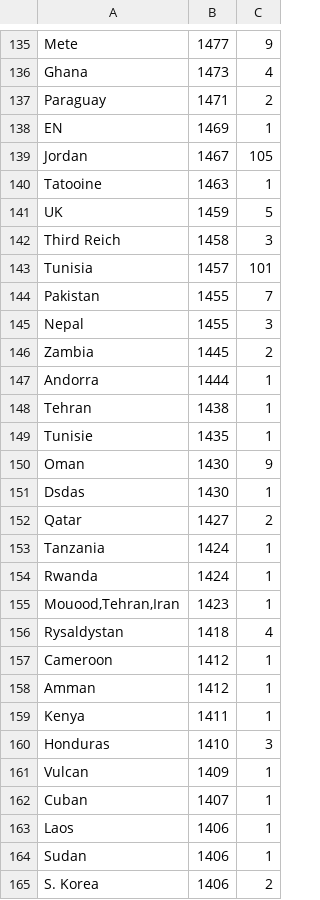
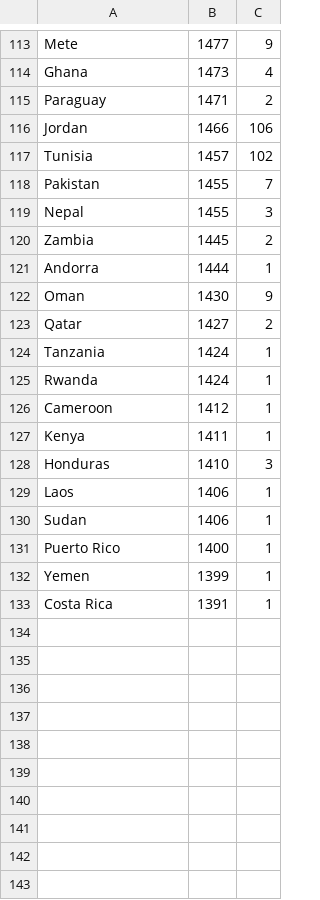
Before and after one commit to ThomasTel/CodeforcesStats, a CSV file: ratings_treated.csv, drawn as a sheet; only a part is shown, gaps mark what is left out; the shorter side is filled out with more unchanged rows; the diff covers the shown part only.

Commit message:
manually corrected (fake countries, regions in countries, cities, ...)

```diff
--- a/ratings_treated.csv
+++ b/ratings_treated.csv
@@ -137,8 +115,4 @@ Ghana;1473;4
 Paraguay;1471;2
-EN;1469;1
-Jordan;1467;105
-Tatooine;1463;1
-UK;1459;5
-Third Reich;1458;3
-Tunisia;1457;101
+Jordan;1466;106
+Tunisia;1457;102
 Pakistan;1455;7
@@ -147,6 +121,3 @@ Zambia;1445;2
 Andorra;1444;1
-Tehran;1438;1
-Tunisie;1435;1
 Oman;1430;9
-Dsdas;1430;1
 Qatar;1427;2
@@ -154,12 +125,6 @@ Tanzania;1424;1
 Rwanda;1424;1
-Mouood,Tehran,Iran;1423;1
-Rysaldystan;1418;4
 Cameroon;1412;1
-Amman;1412;1
 Kenya;1411;1
 Honduras;1410;3
-Vulcan;1409;1
-Cuban;1407;1
 Laos;1406;1
 Sudan;1406;1
-S. Korea;1406;2
```
Also changed, not shown: 4 added rows, 32 removed rows and 10 edited cells elsewhere in this file.
